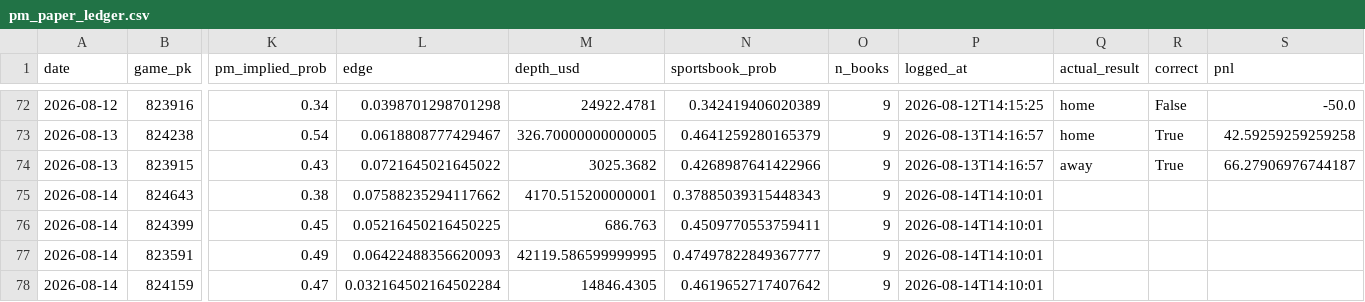
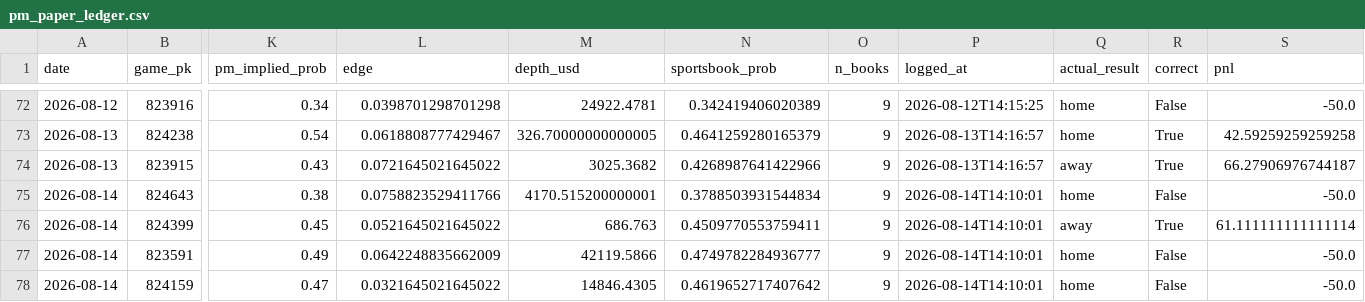
Before and after one commit to jackgoad05-afk/mlb-k-props, a CSV file: output/pm_paper_ledger.csv, drawn as a sheet; only a part is shown, gaps mark what is left out; the diff names each change by its address in the sheet, - before the commit and + after, or states it on an @@ line.

```diff
--- a/output/pm_paper_ledger.csv
+++ b/output/pm_paper_ledger.csv
-L75 (edge): 0.07588235294117662
+L75 (edge): 0.0758823529411766
-N75 (sportsbook_prob): 0.37885039315448343
+N75 (sportsbook_prob): 0.3788503931544834
-Q75 (actual_result): (empty)
+Q75 (actual_result): home
-R75 (correct): (empty)
+R75 (correct): False
-S75 (pnl): (empty)
+S75 (pnl): -50.0
-L76 (edge): 0.05216450216450225
+L76 (edge): 0.0521645021645022
-Q76 (actual_result): (empty)
+Q76 (actual_result): away
-R76 (correct): (empty)
+R76 (correct): True
-S76 (pnl): (empty)
+S76 (pnl): 61.111111111111114
-L77 (edge): 0.06422488356620093
+L77 (edge): 0.0642248835662009
-M77 (depth_usd): 42119.586599999995
+M77 (depth_usd): 42119.5866
-N77 (sportsbook_prob): 0.47497822849367777
+N77 (sportsbook_prob): 0.4749782284936777
-Q77:Q78 (actual_result): (empty)
+Q77:Q78 (actual_result): home
-R77:R78 (correct): (empty)
+R77:R78 (correct): False
-S77:S78 (pnl): (empty)
+S77:S78 (pnl): -50.0
-L78 (edge): 0.032164502164502284
+L78 (edge): 0.0321645021645022
```
Also changed, not shown: data/raw/pitcher_gamelogs_2026.csv, output/ks_paper_ledger.csv, 1 other file.
